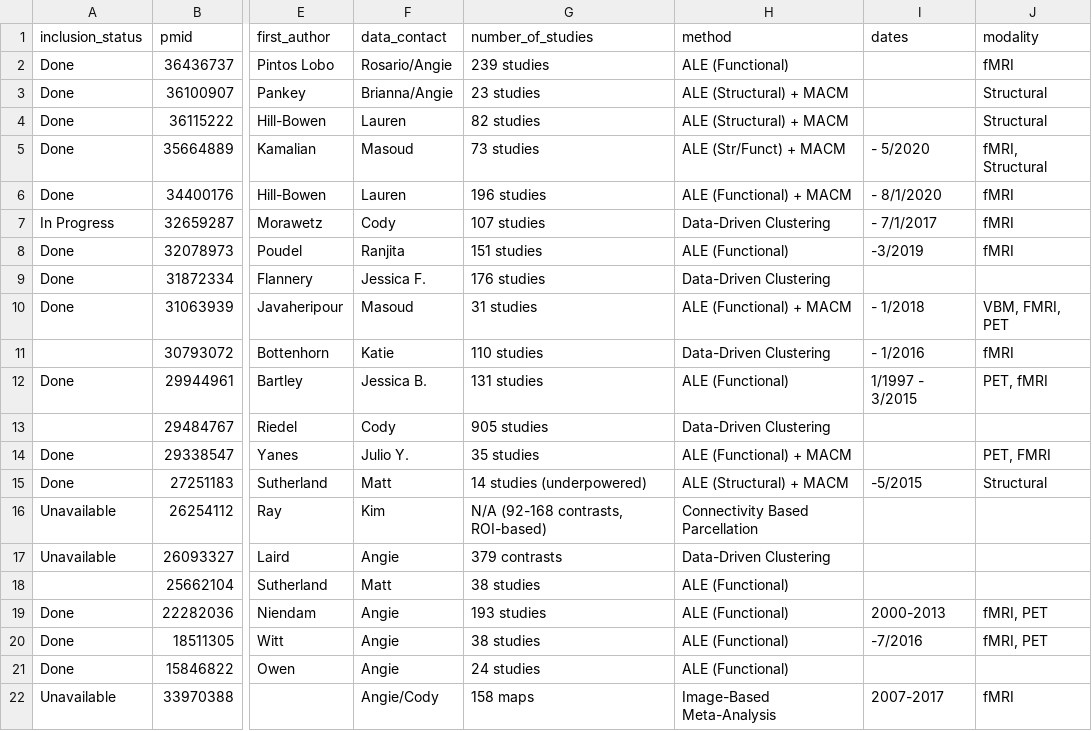
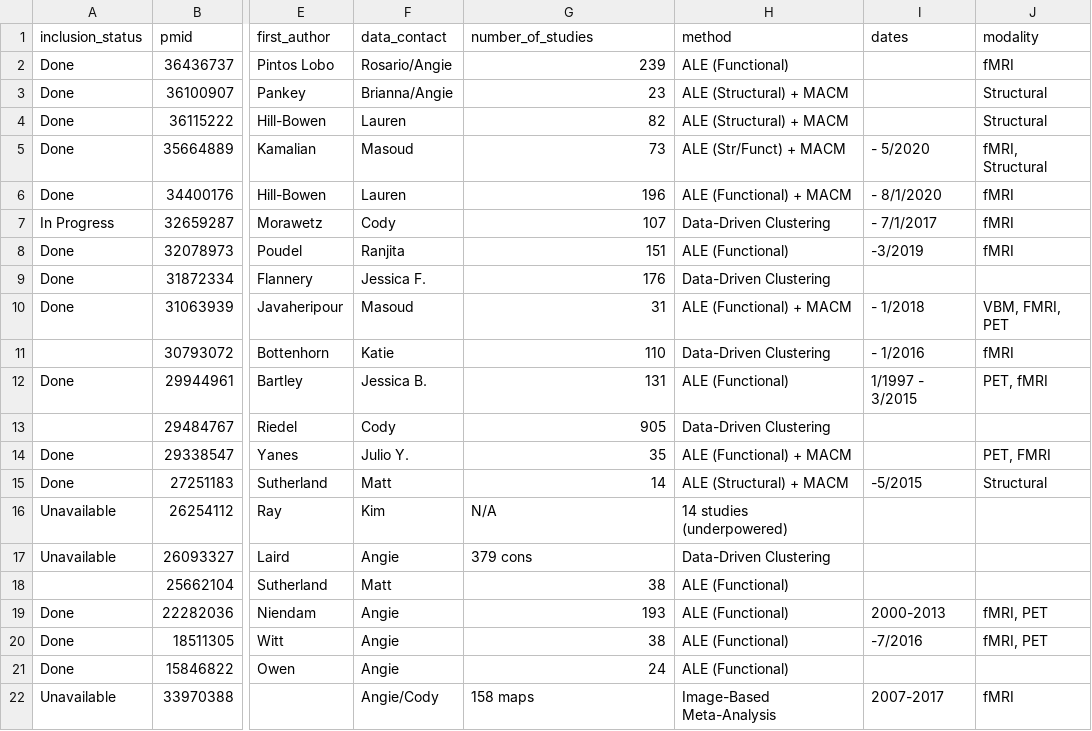
Before and after one commit to neurostuff/neurometabench, a CSV file: data/meta_datasets.csv, drawn as a sheet; only a part is shown, gaps mark what is left out; the diff names each change by its address in the sheet, - before the commit and + after, or states it on an @@ line.

Commit message:
Fix n studies

```diff
--- a/data/meta_datasets.csv
+++ b/data/meta_datasets.csv
-G2 (number_of_studies): 239 studies
+G2 (number_of_studies): 239
-G3 (number_of_studies): 23 studies
+G3 (number_of_studies): 23
-G4 (number_of_studies): 82 studies
+G4 (number_of_studies): 82
-G5 (number_of_studies): 73 studies
+G5 (number_of_studies): 73
-G6 (number_of_studies): 196 studies
+G6 (number_of_studies): 196
-G7 (number_of_studies): 107 studies
+G7 (number_of_studies): 107
-G8 (number_of_studies): 151 studies
+G8 (number_of_studies): 151
-G9 (number_of_studies): 176 studies
+G9 (number_of_studies): 176
-G10 (number_of_studies): 31 studies
+G10 (number_of_studies): 31
-G11 (number_of_studies): 110 studies
+G11 (number_of_studies): 110
-G12 (number_of_studies): 131 studies
+G12 (number_of_studies): 131
-G13 (number_of_studies): 905 studies
+G13 (number_of_studies): 905
-G14 (number_of_studies): 35 studies
+G14 (number_of_studies): 35
-G15 (number_of_studies): 14 studies (underpowered)
+G15 (number_of_studies): 14
-G16 (number_of_studies): N/A (92-168 contrasts, ROI-based)
+G16 (number_of_studies): N/A
-H16 (method): Connectivity Based Parcellation
+H16 (method): 14 studies (underpowered)
-G17 (number_of_studies): 379 contrasts
+G17 (number_of_studies): 379 cons
-G18 (number_of_studies): 38 studies
+G18 (number_of_studies): 38
-G19 (number_of_studies): 193 studies
+G19 (number_of_studies): 193
-G20 (number_of_studies): 38 studies
+G20 (number_of_studies): 38
-G21 (number_of_studies): 24 studies
+G21 (number_of_studies): 24
```
